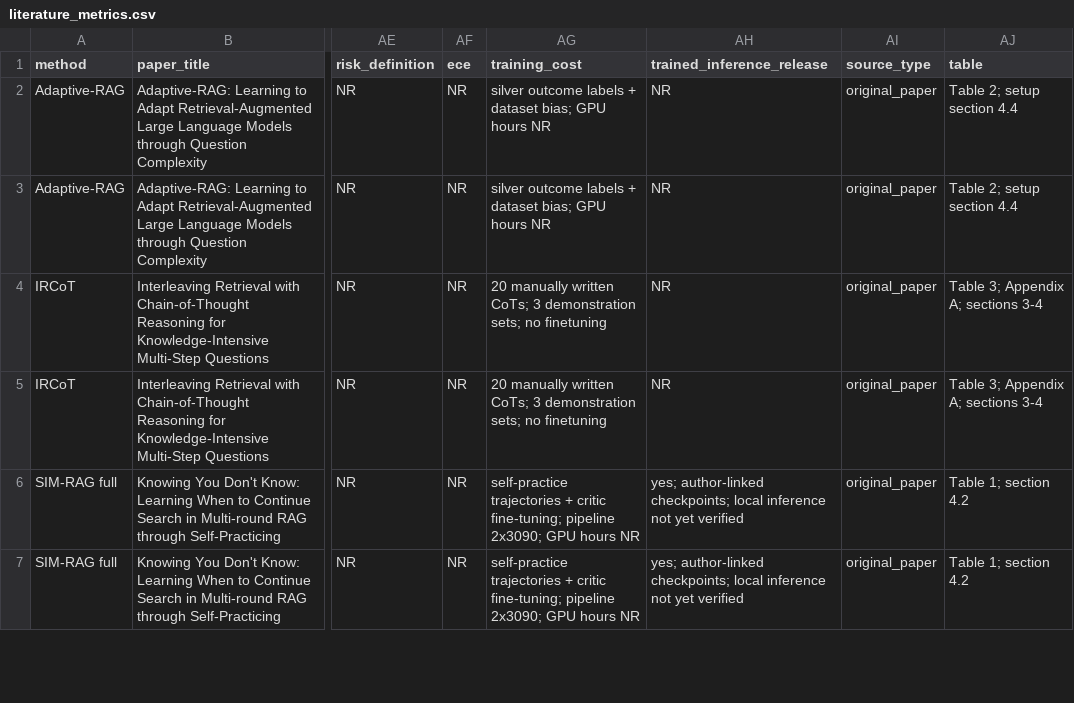
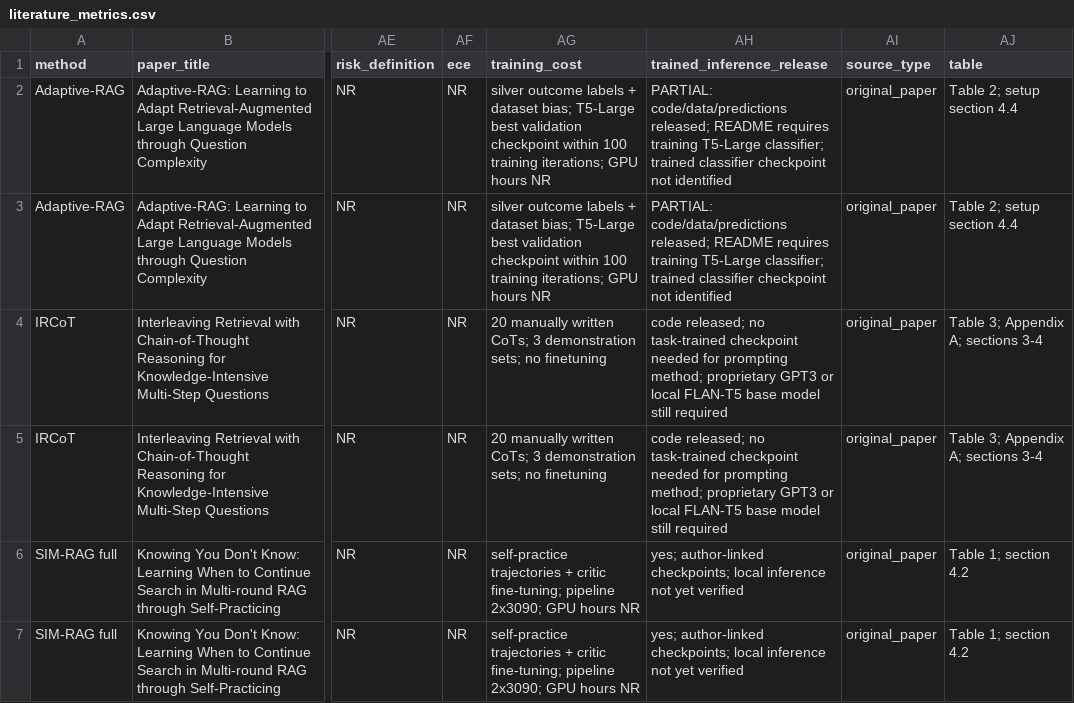
Before and after one commit to s2079481035/RAG, a CSV file: results/paper_v1/literature_metrics.csv, drawn as a sheet; only a part is shown, gaps mark what is left out; the diff names each change by its address in the sheet, - before the commit and + after, or states it on an @@ line.

Commit message:
docs: clarify public baseline release status

```diff
--- a/results/paper_v1/literature_metrics.csv
+++ b/results/paper_v1/literature_metrics.csv
-AG2:AG3 (training_cost): …dataset bias; GPU hours…
+AG2:AG3 (training_cost): …dataset bias; T5-Large best validation checkpoint within 100 training iterations; GPU hours…
-AH2:AH3 (trained_inference_release): NR
+AH2:AH3 (trained_inference_release): PARTIAL: code/data/predictions released; README requires training T5-Large classifier; trained classifier checkpoint not identified
-AH4:AH5 (trained_inference_release): NR
+AH4:AH5 (trained_inference_release): code released; no task-trained checkpoint needed for prompting method; proprietary GPT3 or local FLAN-T5 base model still required
```
Also changed, not shown: 1 other file.
